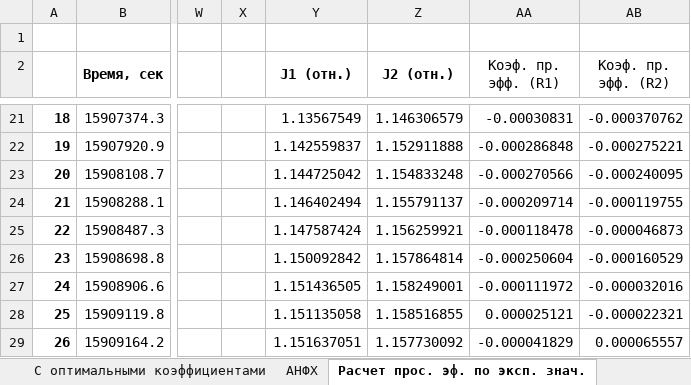
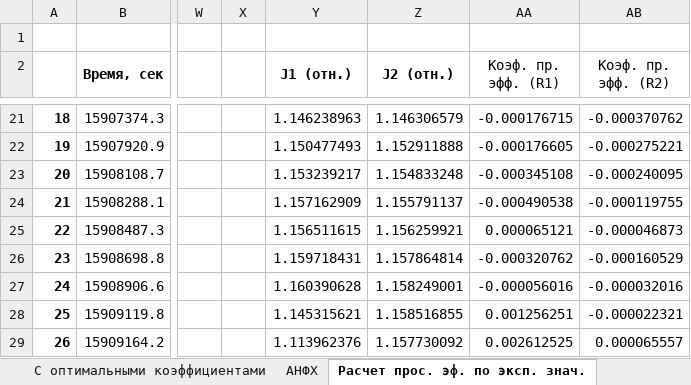
Before and after one commit to MMShatalin/Differ, an Excel workbook: Пространственный эффект.xlsx, sheet Расчет прос. эф. по эксп. знач., drawn as a sheet; only a part is shown, gaps mark what is left out; values as stored, in another font and other column widths than the file's, no borders; charts and pictures not drawn; the diff covers the shown part only; the diff names each change by its address in the sheet, - before the commit and + after, or states it on an @@ line.

```diff
--- a/Пространственный эффект.xlsx (sheet Расчет прос. эф. по эксп. знач.)
+++ b/Пространственный эффект.xlsx (sheet Расчет прос. эф. по эксп. знач.)
-Y21 (J1 (отн.)): 1.13567549
+Y21 (J1 (отн.)): 1.146238963
-AA21 (Коэф. пр. эфф. (R1)): -0.00030831
+AA21 (Коэф. пр. эфф. (R1)): -0.000176715
-Y22 (J1 (отн.)): 1.142559837
+Y22 (J1 (отн.)): 1.150477493
-AA22 (Коэф. пр. эфф. (R1)): -0.000286848
+AA22 (Коэф. пр. эфф. (R1)): -0.000176605
-Y23 (J1 (отн.)): 1.144725042
+Y23 (J1 (отн.)): 1.153239217
-AA23 (Коэф. пр. эфф. (R1)): -0.000270566
+AA23 (Коэф. пр. эфф. (R1)): -0.000345108
-Y24 (J1 (отн.)): 1.146402494
+Y24 (J1 (отн.)): 1.157162909
-AA24 (Коэф. пр. эфф. (R1)): -0.000209714
+AA24 (Коэф. пр. эфф. (R1)): -0.000490538
-Y25 (J1 (отн.)): 1.147587424
+Y25 (J1 (отн.)): 1.156511615
-AA25 (Коэф. пр. эфф. (R1)): -0.000118478
+AA25 (Коэф. пр. эфф. (R1)): 0.000065121
-Y26 (J1 (отн.)): 1.150092842
+Y26 (J1 (отн.)): 1.159718431
-AA26 (Коэф. пр. эфф. (R1)): -0.000250604
+AA26 (Коэф. пр. эфф. (R1)): -0.000320762
-Y27 (J1 (отн.)): 1.151436505
+Y27 (J1 (отн.)): 1.160390628
-AA27 (Коэф. пр. эфф. (R1)): -0.000111972
+AA27 (Коэф. пр. эфф. (R1)): -0.000056016
-Y28 (J1 (отн.)): 1.151135058
+Y28 (J1 (отн.)): 1.145315621
-AA28 (Коэф. пр. эфф. (R1)): 0.000025121
+AA28 (Коэф. пр. эфф. (R1)): 0.001256251
-Y29 (J1 (отн.)): 1.151637051
+Y29 (J1 (отн.)): 1.113962376
-AA29 (Коэф. пр. эфф. (R1)): -0.000041829
+AA29 (Коэф. пр. эфф. (R1)): 0.002612525
```
Also changed, not shown: 32 edited cells elsewhere in this sheet, charts or pictures, 9 other files.
